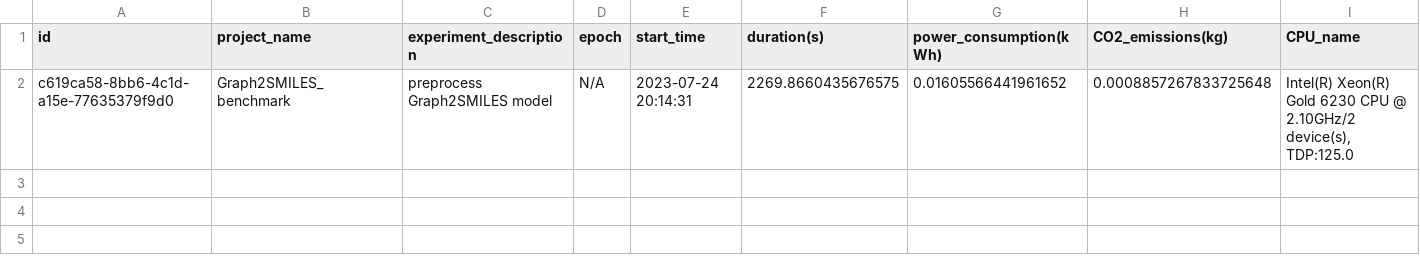
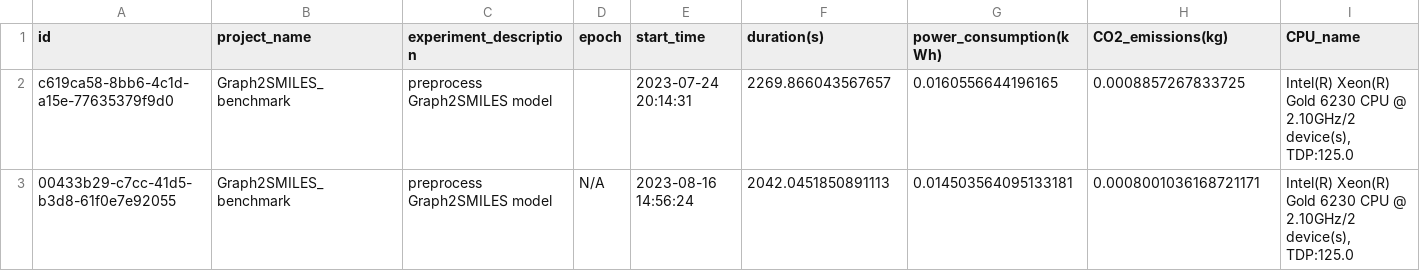
Before and after one commit to schwallergroup/choriso-models, a CSV file: Graph2SMILES/choriso_high_mw/results/preprocess_emission.csv, drawn as a sheet; only a part is shown; rows hold the shown columns only; the diff names each change by its address in the sheet, - before the commit and + after, or states it on an @@ line.

Commit message:
g2s choriso_high_mw results

```diff
--- a/Graph2SMILES/choriso_high_mw/results/preprocess_emission.csv
+++ b/Graph2SMILES/choriso_high_mw/results/preprocess_emission.csv
-D2 (epoch): N/A
+D2 (epoch): (empty)
-F2 (duration(s)): 2269.8660435676575
+F2 (duration(s)): 2269.866043567657
-G2 (power_consumption(kWh)): 0.01605566441961652
+G2 (power_consumption(kWh)): 0.0160556644196165
-H2 (CO2_emissions(kg)): 0.0008857267833725648
+H2 (CO2_emissions(kg)): 0.0008857267833725
+row 3: 00433b29-c7cc-41d5-b3d8-61f0e7e92055 | Graph2SMILES_benchmark | preprocess Graph2SMILES model | N/A | 2023-08-16 14:56:24 | 2042.0451850891113 | 0.014503564095133181 | 0.0008001036168721171 | Intel(R) Xeon(R) Gold 6230 CPU @ 2.10GHz/2 device(s), TDP:125.0
```
Also changed, not shown: Graph2SMILES/choriso_high_mw/results/predict_emission.csv, Graph2SMILES/choriso_high_mw/results/train_emission.csv.
